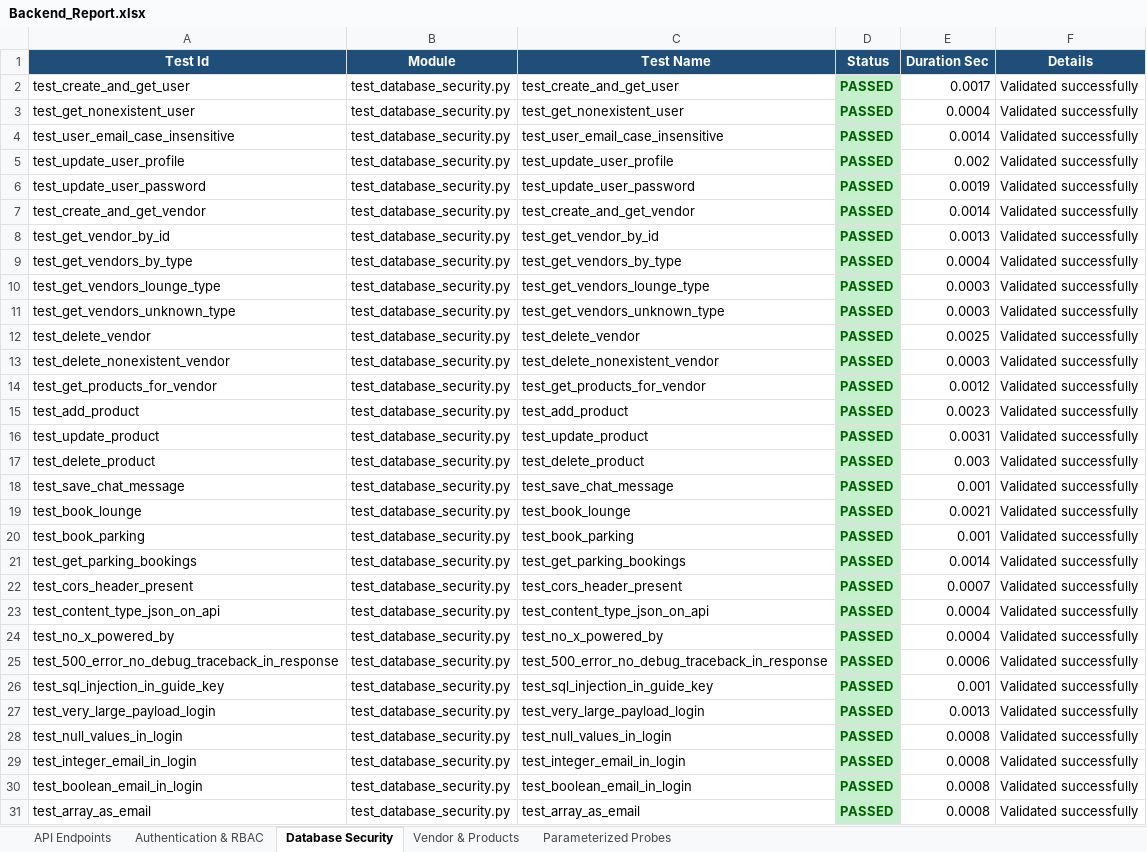
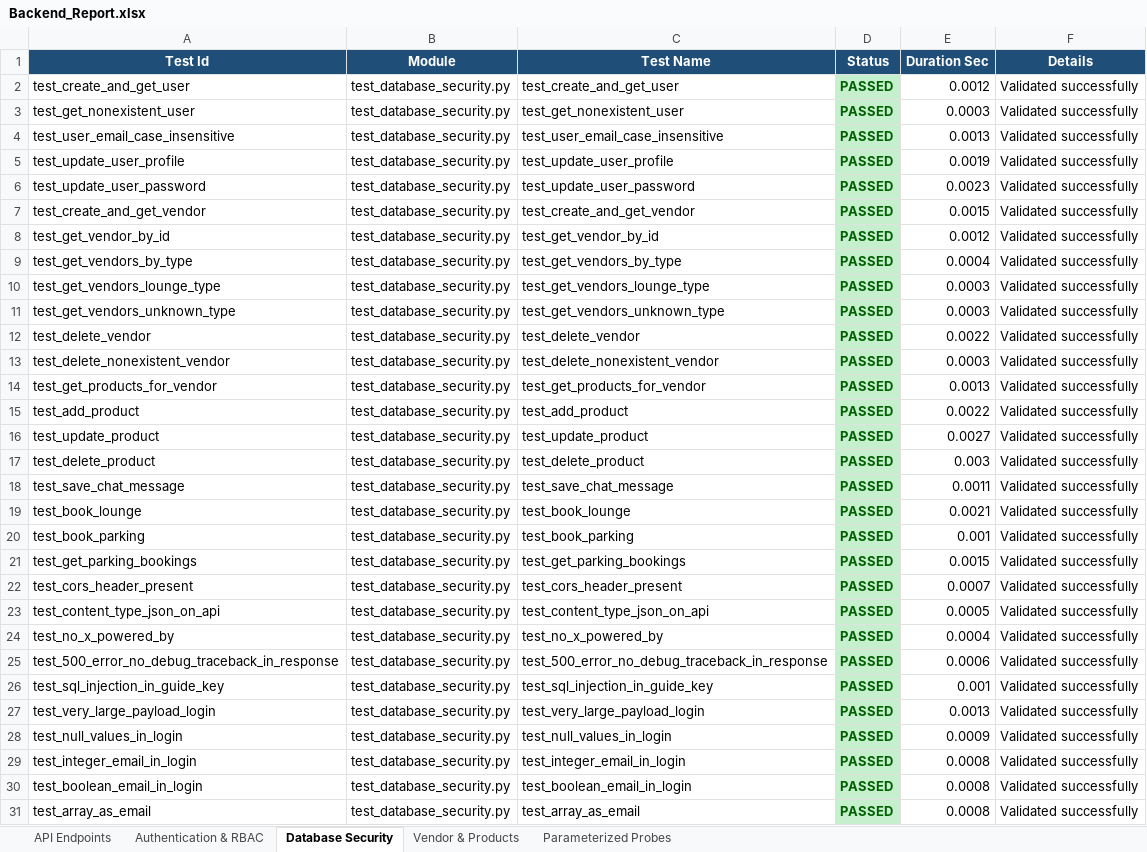
Before and after one commit to Santhoshbabu009/AeroAssistAI, an Excel workbook: Test_Results/Backend_Report.xlsx, sheet Database Security, drawn as a sheet; only a part is shown; values as stored, in another font and other column widths than the file's, no borders; the diff covers the shown part only; the diff names each change by its address in the sheet, - before the commit and + after, or states it on an @@ line.

```diff
--- a/Test_Results/Backend_Report.xlsx (sheet Database Security)
+++ b/Test_Results/Backend_Report.xlsx (sheet Database Security)
-E2 (Duration Sec): 0.0017
+E2 (Duration Sec): 0.0012
-E3 (Duration Sec): 0.0004
+E3 (Duration Sec): 0.0003
-E4 (Duration Sec): 0.0014
+E4 (Duration Sec): 0.0013
-E5 (Duration Sec): 0.002
+E5 (Duration Sec): 0.0019
-E6 (Duration Sec): 0.0019
+E6 (Duration Sec): 0.0023
-E7 (Duration Sec): 0.0014
+E7 (Duration Sec): 0.0015
-E8 (Duration Sec): 0.0013
+E8 (Duration Sec): 0.0012
-E12 (Duration Sec): 0.0025
+E12 (Duration Sec): 0.0022
-E14 (Duration Sec): 0.0012
+E14 (Duration Sec): 0.0013
-E15 (Duration Sec): 0.0023
+E15 (Duration Sec): 0.0022
-E16 (Duration Sec): 0.0031
+E16 (Duration Sec): 0.0027
-E18 (Duration Sec): 0.001
+E18 (Duration Sec): 0.0011
-E21 (Duration Sec): 0.0014
+E21 (Duration Sec): 0.0015
-E23 (Duration Sec): 0.0004
+E23 (Duration Sec): 0.0005
-E28 (Duration Sec): 0.0008
+E28 (Duration Sec): 0.0009
```
Also changed, not shown: 17 edited cells elsewhere in this sheet, sheet Authentication & RBAC, sheet API Endpoints, sheet Vendor & Products, sheet Parameterized Probes, Test_Results/Code_Quality_Report.xlsx, Test_Results/Dependency_Report.xlsx, 5 other files.
